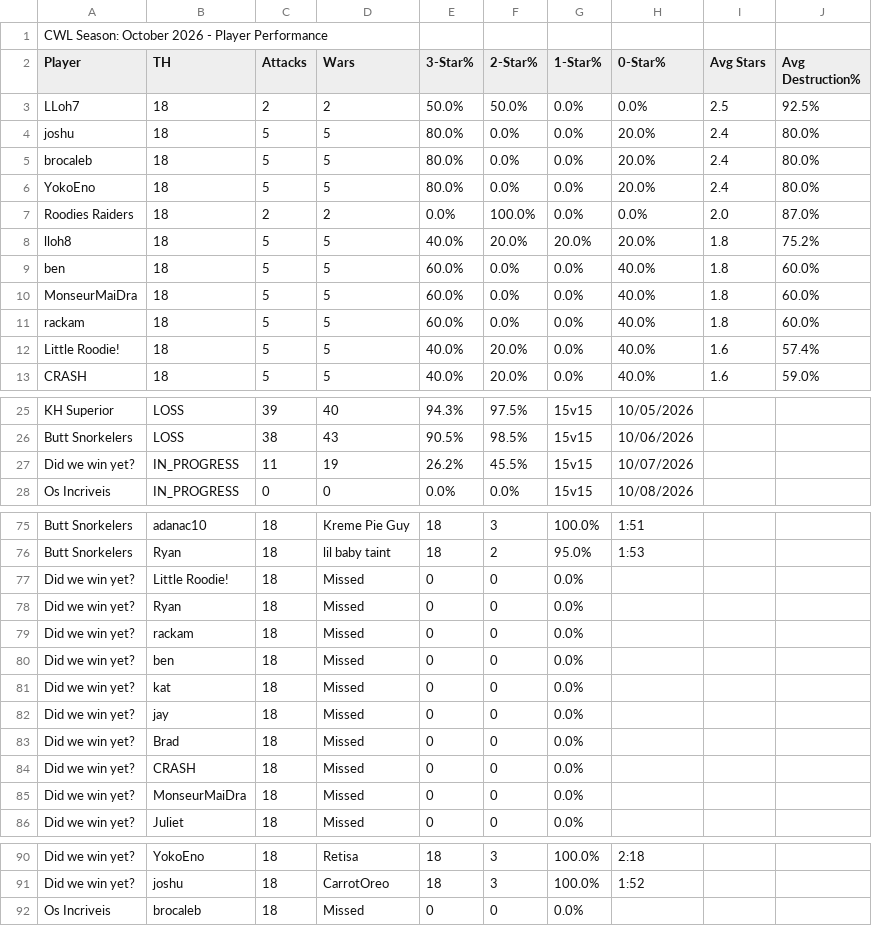
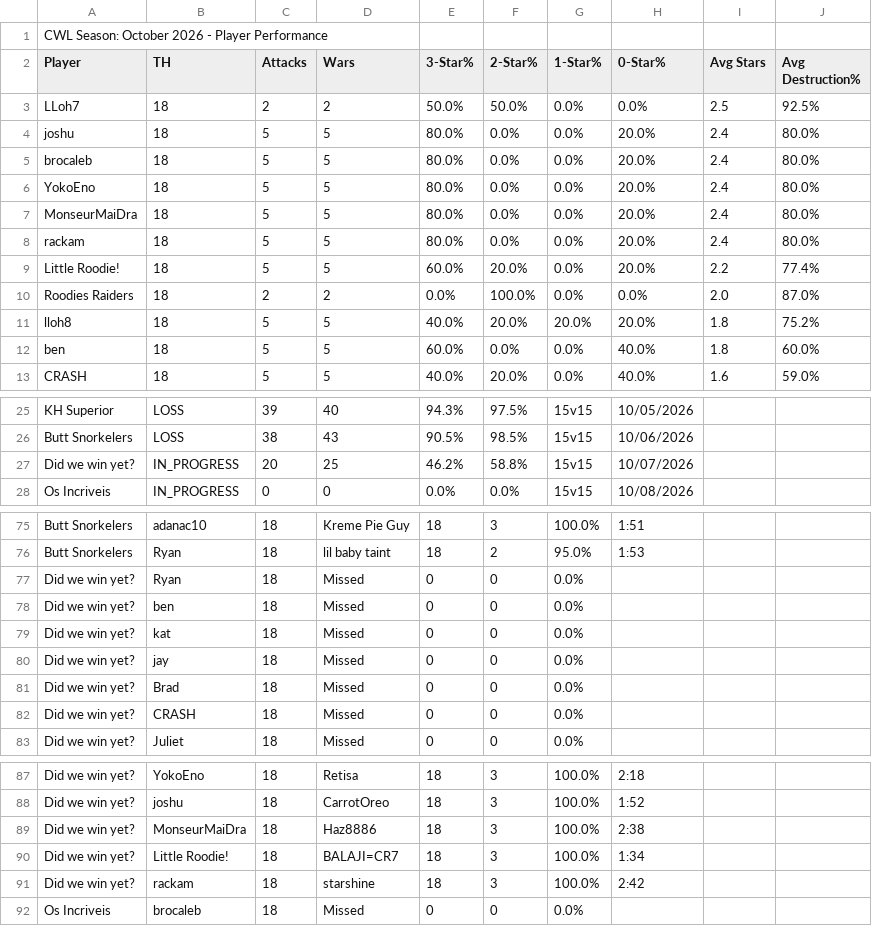
Before and after one commit to Silvester13-SOS/clash-war-analytics, a CSV file: docs/data/cwl-season/2026-10.csv, drawn as a sheet; only a part is shown, gaps mark what is left out.

```diff
--- a/docs/data/cwl-season/2026-10.csv
+++ b/docs/data/cwl-season/2026-10.csv
@@ -6,2 +6,5 @@ brocaleb,18,5,5,80.0%,0.0%,0.0%,20.0%,2.4,80.0%
 YokoEno,18,5,5,80.0%,0.0%,0.0%,20.0%,2.4,80.0%
+MonseurMaiDra,18,5,5,80.0%,0.0%,0.0%,20.0%,2.4,80.0%
+rackam,18,5,5,80.0%,0.0%,0.0%,20.0%,2.4,80.0%
+Little Roodie!,18,5,5,60.0%,20.0%,0.0%,20.0%,2.2,77.4%
 Roodies Raiders,18,2,2,0.0%,100.0%,0.0%,0.0%,2.0,87.0%
@@ -9,5 +12,2 @@ lloh8,18,5,5,40.0%,20.0%,20.0%,20.0%,1.8,75.2%
 ben,18,5,5,60.0%,0.0%,0.0%,40.0%,1.8,60.0%
-MonseurMaiDra,18,5,5,60.0%,0.0%,0.0%,40.0%,1.8,60.0%
-rackam,18,5,5,60.0%,0.0%,0.0%,40.0%,1.8,60.0%
-Little Roodie!,18,5,5,40.0%,20.0%,0.0%,40.0%,1.6,57.4%
 CRASH,18,5,5,40.0%,20.0%,0.0%,40.0%,1.6,59.0%
@@ -26,3 +26,3 @@ KH Superior,LOSS,39,40,94.3%,97.5%,15v15,10/05/2026
 Butt Snorkelers,LOSS,38,43,90.5%,98.5%,15v15,10/06/2026
-Did we win yet?,IN_PROGRESS,11,19,26.2%,45.5%,15v15,10/07/2026
+Did we win yet?,IN_PROGRESS,20,25,46.2%,58.8%,15v15,10/07/2026
 Os Incriveis,IN_PROGRESS,0,0,0.0%,0.0%,15v15,10/08/2026
@@ -76,5 +76,3 @@ Butt Snorkelers,adanac10,18,Kreme Pie Guy,18,3,100.0%,1:51
 Butt Snorkelers,Ryan,18,lil baby taint,18,2,95.0%,1:53
-Did we win yet?,Little Roodie!,18,Missed,0,0,0.0%,
 Did we win yet?,Ryan,18,Missed,0,0,0.0%,
-Did we win yet?,rackam,18,Missed,0,0,0.0%,
 Did we win yet?,ben,18,Missed,0,0,0.0%,
@@ -84,3 +82,2 @@ Did we win yet?,Brad,18,Missed,0,0,0.0%,
 Did we win yet?,CRASH,18,Missed,0,0,0.0%,
-Did we win yet?,MonseurMaiDra,18,Missed,0,0,0.0%,
 Did we win yet?,Juliet,18,Missed,0,0,0.0%,
@@ -91,2 +88,5 @@ Did we win yet?,YokoEno,18,Retisa,18,3,100.0%,2:18
 Did we win yet?,joshu,18,CarrotOreo,18,3,100.0%,1:52
+Did we win yet?,MonseurMaiDra,18,Haz8886,18,3,100.0%,2:38
+Did we win yet?,Little Roodie!,18,BALAJI=CR7,18,3,100.0%,1:34
+Did we win yet?,rackam,18,starshine,18,3,100.0%,2:42
 Os Incriveis,brocaleb,18,Missed,0,0,0.0%,
```
Also changed, not shown: 16 other files.
